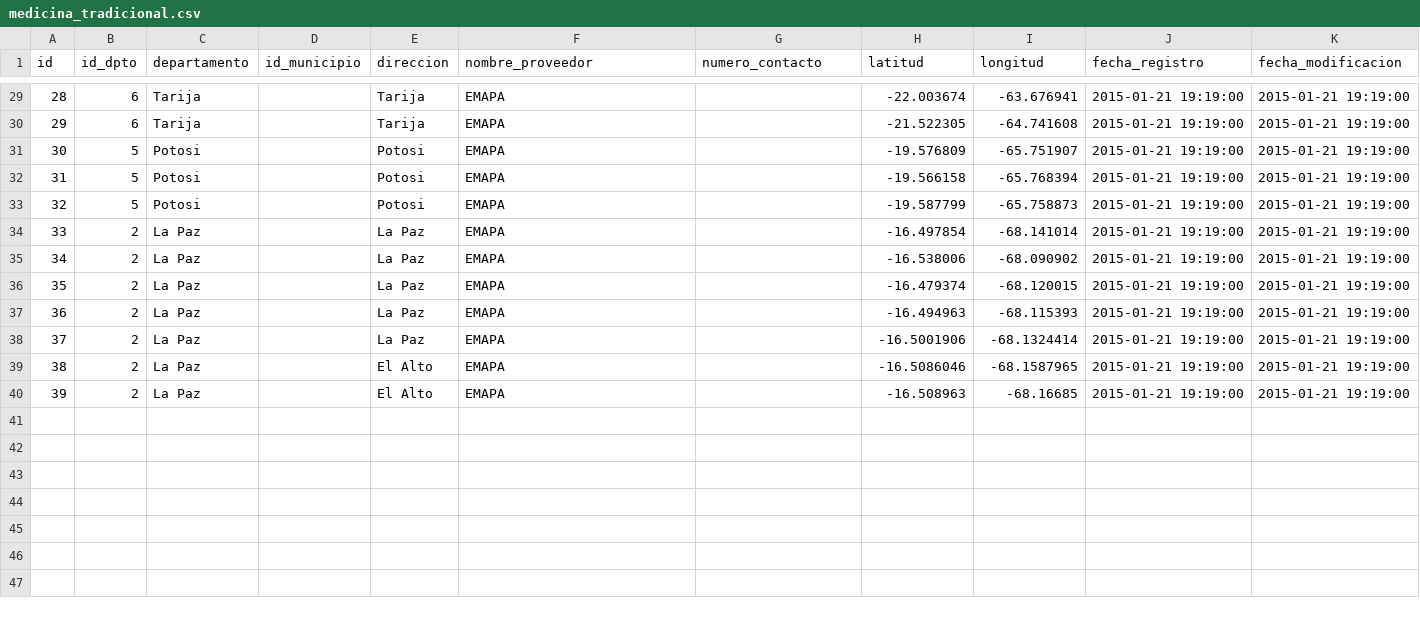
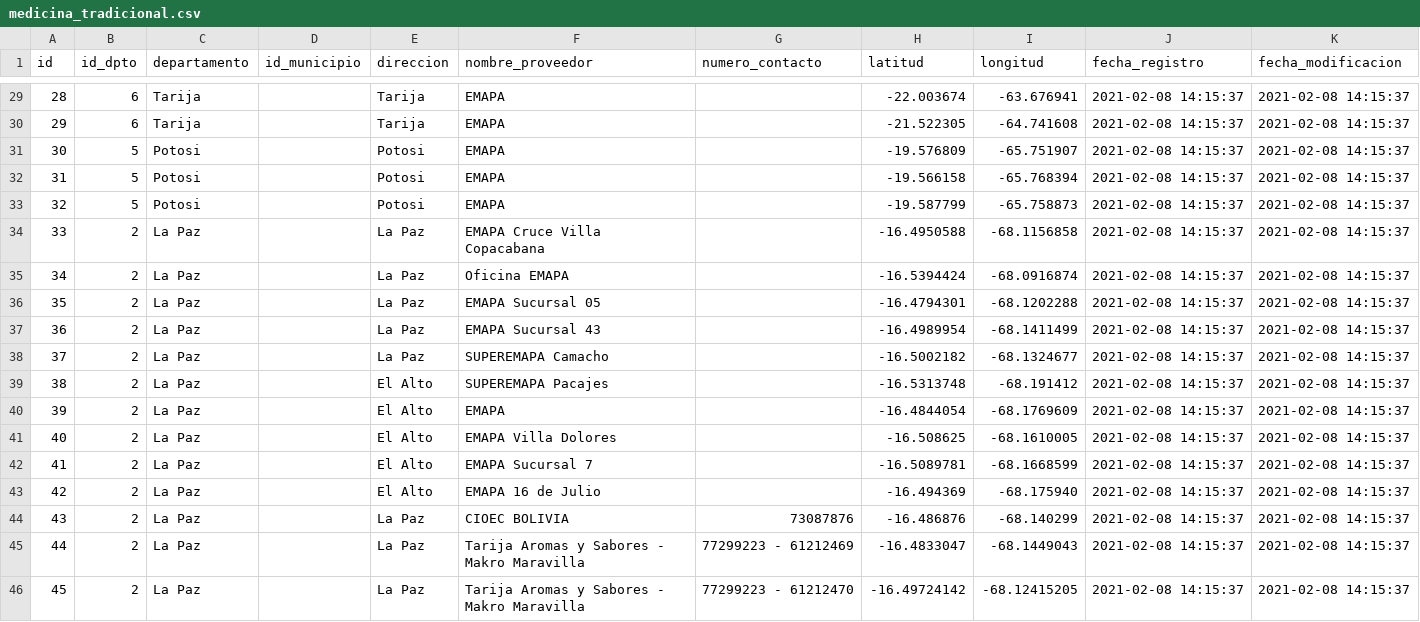
Before and after one commit to mauforonda/unidos_contra_el_covid, a CSV file: data/medicina_tradicional.csv, drawn as a sheet; only a part is shown, gaps mark what is left out; addresses are those after the commit; the diff covers the shown part only; the diff names each change by its address in the sheet, - before the commit and + after, or states it on an @@ line.

```diff
--- a/data/medicina_tradicional.csv
+++ b/data/medicina_tradicional.csv
@@ column A (id) renumbered between rows 6 and 42 @@
-J29:J38 (fecha_registro): 2015-01-21 19:19:00
+J29:J38 (fecha_registro): 2021-02-08 14:15:37
-K29:K38 (fecha_modificacion): 2015-01-21 19:19:00
+K29:K38 (fecha_modificacion): 2021-02-08 14:15:37
-F34 (nombre_proveedor): EMAPA
+F34 (nombre_proveedor): EMAPA Cruce Villa Copacabana
-H34 (latitud): -16.497854
+H34 (latitud): -16.4950588
-I34 (longitud): -68.141014
+I34 (longitud): -68.1156858
-F35 (nombre_proveedor): EMAPA
+F35 (nombre_proveedor): Oficina EMAPA
-H35 (latitud): -16.538006
+H35 (latitud): -16.5394424
-I35 (longitud): -68.090902
+I35 (longitud): -68.0916874
-F36 (nombre_proveedor): EMAPA
+F36 (nombre_proveedor): EMAPA Sucursal 05
-H36 (latitud): -16.479374
+H36 (latitud): -16.4794301
-I36 (longitud): -68.120015
+I36 (longitud): -68.1202288
-F37 (nombre_proveedor): EMAPA
+F37 (nombre_proveedor): EMAPA Sucursal 43
-H37 (latitud): -16.494963
+H37 (latitud): -16.4989954
-I37 (longitud): -68.115393
+I37 (longitud): -68.1411499
-F38 (nombre_proveedor): EMAPA
+F38 (nombre_proveedor): SUPEREMAPA Camacho
-H38 (latitud): -16.5001906
+H38 (latitud): -16.5002182
-I38 (longitud): -68.1324414
+I38 (longitud): -68.1324677
+row 39: 38 | 2 | La Paz |  | El Alto | SUPEREMAPA Pacajes |  | -16.5313748 | -68.191412 | 2021-02-08 14:15:37 | 2021-02-08 14:15:37
-H40 (latitud): -16.5086046
+H40 (latitud): -16.4844054
-I40 (longitud): -68.1587965
+I40 (longitud): -68.1769609
-J40 (fecha_registro): 2015-01-21 19:19:00
+J40 (fecha_registro): 2021-02-08 14:15:37
-K40 (fecha_modificacion): 2015-01-21 19:19:00
+K40 (fecha_modificacion): 2021-02-08 14:15:37
+row 41: 40 | 2 | La Paz |  | El Alto | EMAPA Villa Dolores |  | -16.508625 | -68.1610005 | 2021-02-08 14:15:37 | 2021-02-08 14:15:37
-F42 (nombre_proveedor): EMAPA
+F42 (nombre_proveedor): EMAPA Sucursal 7
-H42 (latitud): -16.508963
+H42 (latitud): -16.5089781
-I42 (longitud): -68.16685
+I42 (longitud): -68.1668599
-J42 (fecha_registro): 2015-01-21 19:19:00
+J42 (fecha_registro): 2021-02-08 14:15:37
-K42 (fecha_modificacion): 2015-01-21 19:19:00
+K42 (fecha_modificacion): 2021-02-08 14:15:37
+row 43: 42 | 2 | La Paz |  | El Alto | EMAPA 16 de Julio |  | -16.494369 | -68.175940 | 2021-02-08 14:15:37 | 2021-02-08 14:15:37
+row 44: 43 | 2 | La Paz |  | La Paz | CIOEC BOLIVIA | 73087876 | -16.486876 | -68.140299 | 2021-02-08 14:15:37 | 2021-02-08 14:15:37
+row 45: 44 | 2 | La Paz |  | La Paz | Tarija Aromas y Sabores - Makro Maravilla | 77299223 - 61212469 | -16.4833047 | -68.1449043 | 2021-02-08 14:15:37 | 2021-02-08 14:15:37
+row 46: 45 | 2 | La Paz |  | La Paz | Tarija Aromas y Sabores - Makro Maravilla | 77299223 - 61212470 | -16.49724142 | -68.12415205 | 2021-02-08 14:15:37 | 2021-02-08 14:15:37
```
Also changed, not shown: 1 added row, 1 removed row and 73 edited cells elsewhere in this file, 1 other file.
